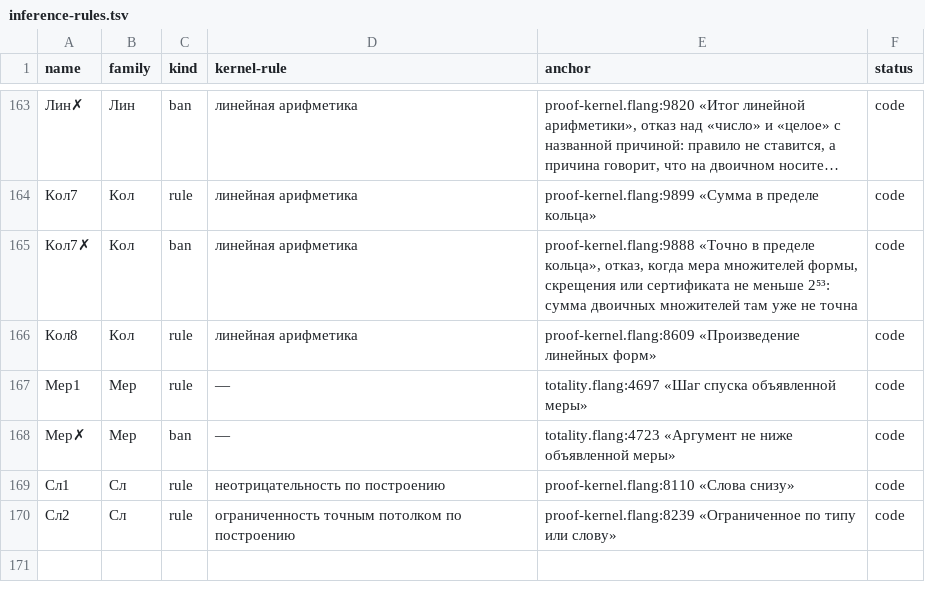
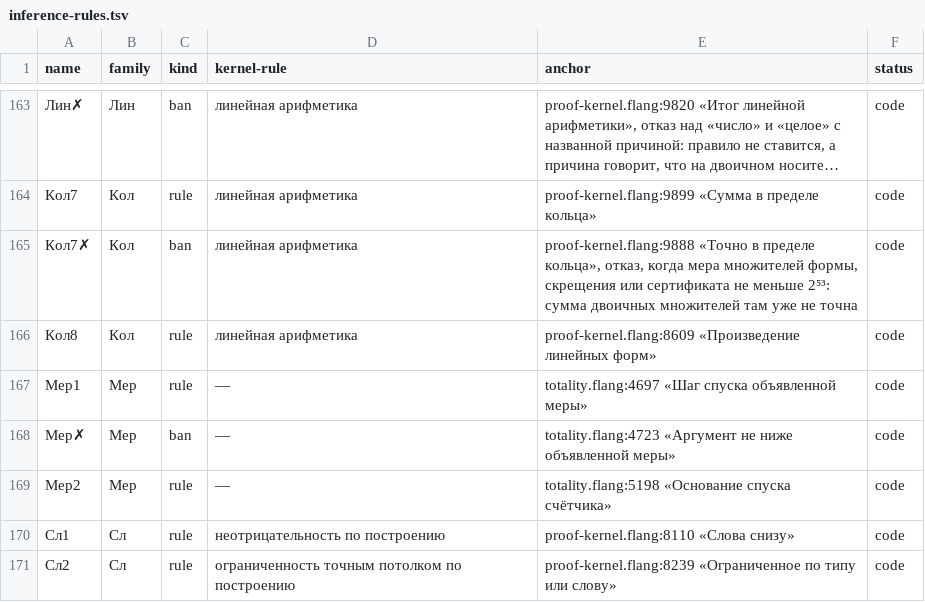
Before and after one commit to digitable-lol/flang, a TSV file: flang/proof/tables/inference-rules.tsv, drawn as a sheet; only a part is shown, gaps mark what is left out; long unchanged cells end in …; the diff names each change by its address in the sheet, - before the commit and + after, or states it on an @@ line.

```diff
--- a/flang/proof/tables/inference-rules.tsv
+++ b/flang/proof/tables/inference-rules.tsv
+row 169: Мер2 | Мер | rule | — | totality.flang:5198 «Основание спуска счётчика» | code
```
Also changed, not shown: 33 other files.
